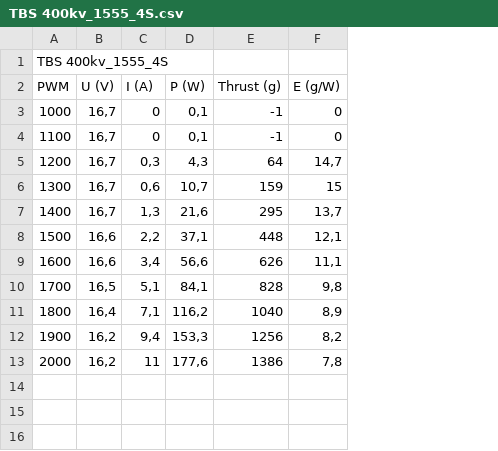
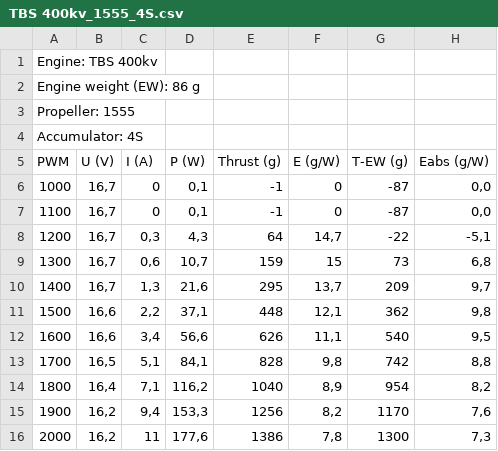
Before and after one commit to Anprivate/engine_test_results, a CSV file: TBS 400kv_1555_4S.csv, drawn as a sheet; addresses are those after the commit; the diff names each change by its address in the sheet, - before the commit and + after, or states it on an @@ line.

```diff
--- a/TBS 400kv_1555_4S.csv
+++ b/TBS 400kv_1555_4S.csv
+column G (T-EW (g)), rows 6-16: -87 | -87 | -22 | 73 | 209 | 362 | 540 | 742 | 954 | 1170 | 1300
+column H (Eabs (g/W)), rows 6-16: 0,0 | 0,0 | -5,1 | 6,8 | 9,7 | 9,8 | 9,5 | 8,8 | 8,2 | 7,6 | 7,3
-A1 (PWM): TBS 400kv_1555_4S
+A1 (PWM): Engine: TBS 400kv
+row 2: Engine weight (EW): 86 g
+row 3: Propeller: 1555
+row 4: Accumulator: 4S
```
Also changed, not shown: TBS 2216-900kv_apc 1047SF_3S.csv, TBS 2216-900kv_gemfan 1245_3S.csv, 39 other files.
